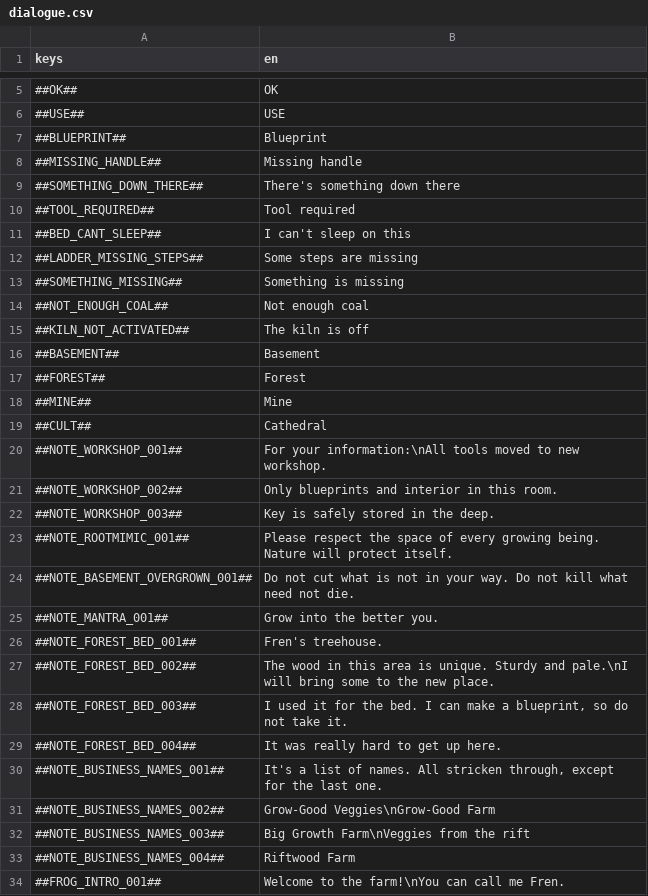
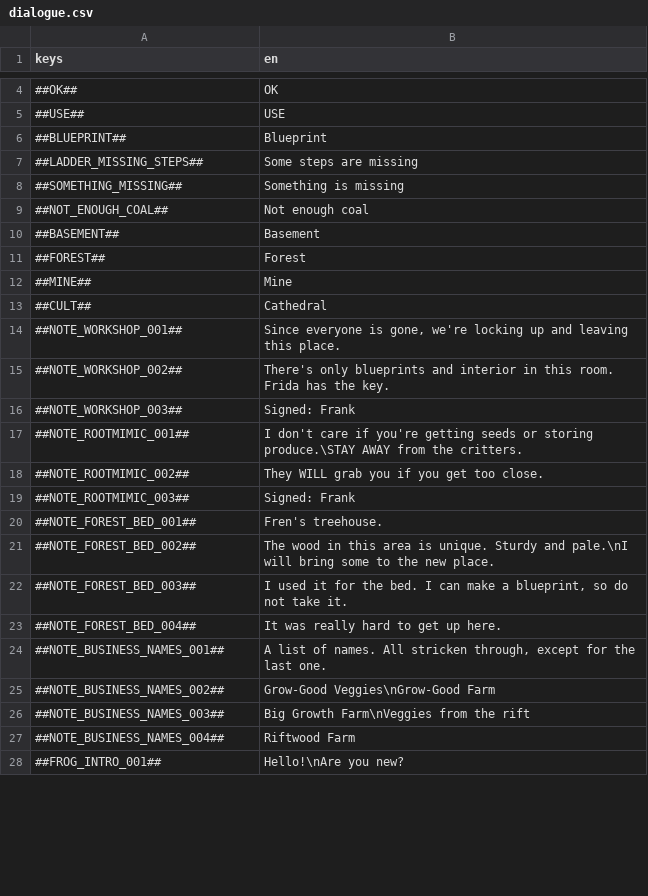
Before and after one commit to flawlesshappiness/BlueskyFarm, a CSV file: Dialogue/dialogue.csv, drawn as a sheet; only a part is shown, gaps mark what is left out; the diff covers the shown part only.

Commit message:
Added more dialogue

```diff
--- a/Dialogue/dialogue.csv
+++ b/Dialogue/dialogue.csv
@@ -7,6 +6,2 @@ keys;en
 ##BLUEPRINT##;Blueprint
-##MISSING_HANDLE##;Missing handle
-##SOMETHING_DOWN_THERE##;There's something down there
-##TOOL_REQUIRED##;Tool required
-##BED_CANT_SLEEP##;I can't sleep on this
 ##LADDER_MISSING_STEPS##;Some steps are missing
@@ -14,3 +9,2 @@ keys;en
 ##NOT_ENOUGH_COAL##;Not enough coal
-##KILN_NOT_ACTIVATED##;The kiln is off
 ##BASEMENT##;Basement
@@ -19,8 +13,8 @@ keys;en
 ##CULT##;Cathedral
-##NOTE_WORKSHOP_001##;For your information:\nAll tools moved to new workshop.
-##NOTE_WORKSHOP_002##;Only blueprints and interior in this room.
-##NOTE_WORKSHOP_003##;Key is safely stored in the deep.
-##NOTE_ROOTMIMIC_001##;Please respect the space of every growing being. Nature will protect itself.
-##NOTE_BASEMENT_OVERGROWN_001##;Do not cut what is not in your way. Do not kill what need not die.
-##NOTE_MANTRA_001##;Grow into the better you.
+##NOTE_WORKSHOP_001##;Since everyone is gone, we're locking up and leaving this place.
+##NOTE_WORKSHOP_002##;There's only blueprints and interior in this room. Frida has the key.
+##NOTE_WORKSHOP_003##;Signed: Frank
+##NOTE_ROOTMIMIC_001##;I don't care if you're getting seeds or storing produce.\STAY AWAY from the critters.
+##NOTE_ROOTMIMIC_002##;They WILL grab you if you get too close.
+##NOTE_ROOTMIMIC_003##;Signed: Frank
 ##NOTE_FOREST_BED_001##;Fren's treehouse.
@@ -29,3 +23,3 @@ keys;en
 ##NOTE_FOREST_BED_004##;It was really hard to get up here.
-##NOTE_BUSINESS_NAMES_001##;It's a list of names. All stricken through, except for the last one.
+##NOTE_BUSINESS_NAMES_001##;A list of names. All stricken through, except for the last one.
 ##NOTE_BUSINESS_NAMES_002##;Grow-Good Veggies\nGrow-Good Farm
@@ -33,2 +27,2 @@ keys;en
 ##NOTE_BUSINESS_NAMES_004##;Riftwood Farm
-##FROG_INTRO_001##;Welcome to the farm!\nYou can call me Fren.
+##FROG_INTRO_001##;Hello!\nAre you new?
```
Also changed, not shown: 15 added rows, 20 removed rows and 9 edited cells elsewhere in this file, 40 other files.
